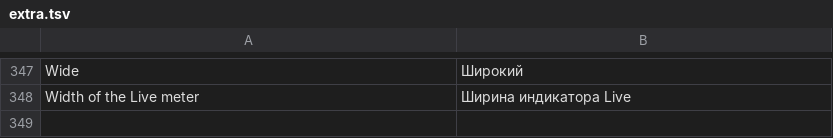
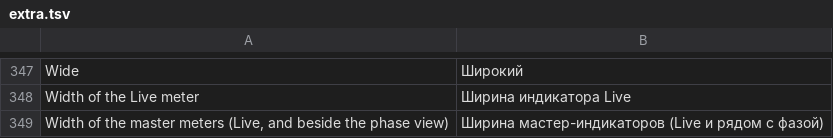
Before and after one commit to Mayshuk99/live-studio, a TSV file: i18n/extra.tsv, drawn as a sheet; only a part is shown, gaps mark what is left out.

```diff
--- a/i18n/extra.tsv
+++ b/i18n/extra.tsv
@@ -348 +348,2 @@ Wide	Широкий
 Width of the Live meter	Ширина индикатора Live
+Width of the master meters (Live, and beside the phase view)	Ширина мастер-индикаторов (Live и рядом с фазой)
```
Also changed, not shown: 4 other files.
